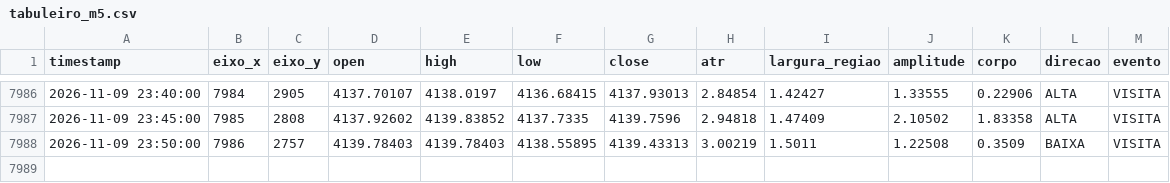
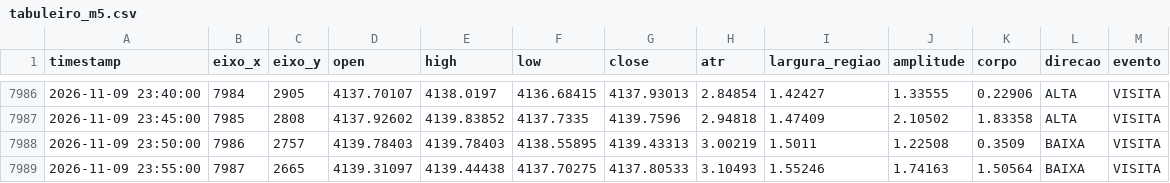
Before and after one commit to loucoparasempre00-ship-it/xauusd-bot-v2-, a CSV file: data/tabuleiro_m5.csv, drawn as a sheet; only a part is shown, gaps mark what is left out; the diff names each change by its address in the sheet, - before the commit and + after, or states it on an @@ line.

```diff
--- a/data/tabuleiro_m5.csv
+++ b/data/tabuleiro_m5.csv
+row 7989: 2026-11-09 23:55:00 | 7987 | 2665 | 4139.31097 | 4139.44438 | 4137.70275 | 4137.80533 | 3.10493 | 1.55246 | 1.74163 | 1.50564 | BAIXA | VISITA
```
Also changed, not shown: data/memoria_agente.csv, data/resultados_operacoes.csv, 15 other files.
